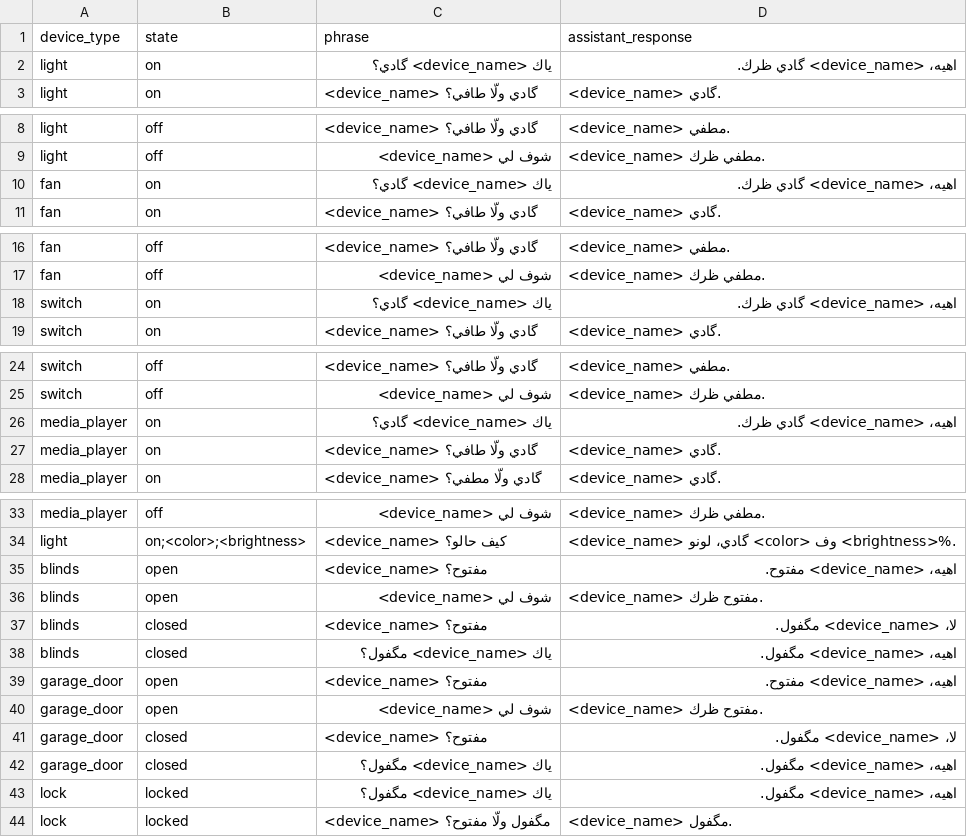
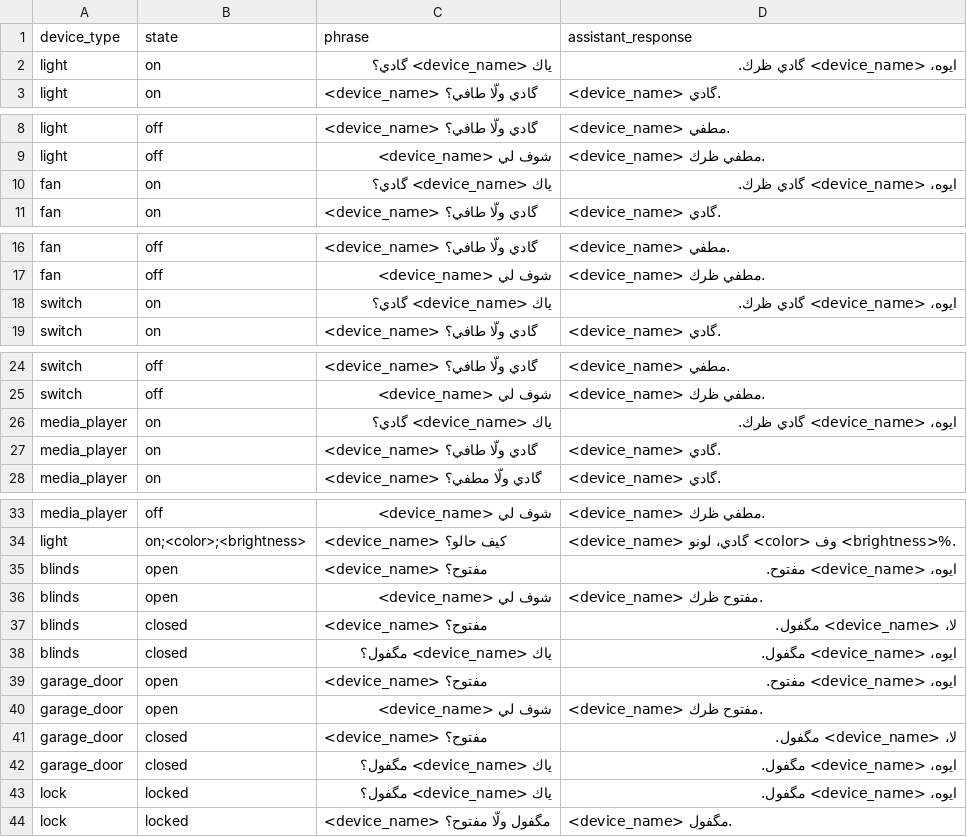
Before and after one commit to hafid753-rgb/Gg, a CSV file: integrations/home-llm/piles/hassaniya/pile_of_status_requests.csv, drawn as a sheet; only a part is shown, gaps mark what is left out.

```diff
--- a/integrations/home-llm/piles/hassaniya/pile_of_status_requests.csv
+++ b/integrations/home-llm/piles/hassaniya/pile_of_status_requests.csv
@@ -1,3 +1,3 @@
 device_type,state,phrase,assistant_response
-light,on,ياك <device_name> گادي؟,اهيه، <device_name> گادي ظرك.
+light,on,ياك <device_name> گادي؟,ايوه، <device_name> گادي ظرك.
 light,on,<device_name> گادي ولّا طافي؟,<device_name> گادي.
@@ -9,3 +9,3 @@ light,off,<device_name> گادي ولّا طافي؟,<device_name> مطفي.
 light,off,شوف لي <device_name>,<device_name> مطفي ظرك.
-fan,on,ياك <device_name> گادي؟,اهيه، <device_name> گادي ظرك.
+fan,on,ياك <device_name> گادي؟,ايوه، <device_name> گادي ظرك.
 fan,on,<device_name> گادي ولّا طافي؟,<device_name> گادي.
@@ -17,3 +17,3 @@ fan,off,<device_name> گادي ولّا طافي؟,<device_name> مطفي.
 fan,off,شوف لي <device_name>,<device_name> مطفي ظرك.
-switch,on,ياك <device_name> گادي؟,اهيه، <device_name> گادي ظرك.
+switch,on,ياك <device_name> گادي؟,ايوه، <device_name> گادي ظرك.
 switch,on,<device_name> گادي ولّا طافي؟,<device_name> گادي.
@@ -25,3 +25,3 @@ switch,off,<device_name> گادي ولّا طافي؟,<device_name> مطفي.
 switch,off,شوف لي <device_name>,<device_name> مطفي ظرك.
-media_player,on,ياك <device_name> گادي؟,اهيه، <device_name> گادي ظرك.
+media_player,on,ياك <device_name> گادي؟,ايوه، <device_name> گادي ظرك.
 media_player,on,<device_name> گادي ولّا طافي؟,<device_name> گادي.
@@ -34,11 +34,11 @@ media_player,off,شوف لي <device_name>,<device_name> مطفي ظرك.
 light,on;<color>;<brightness>,<device_name> كيف حالو؟,<device_name> گادي، لونو <color> وف <brightness>%.
-blinds,open,<device_name> مفتوح؟,اهيه، <device_name> مفتوح.
+blinds,open,<device_name> مفتوح؟,ايوه، <device_name> مفتوح.
 blinds,open,شوف لي <device_name>,<device_name> مفتوح ظرك.
 blinds,closed,<device_name> مفتوح؟,لا، <device_name> مگفول.
-blinds,closed,ياك <device_name> مگفول؟,اهيه، <device_name> مگفول.
-garage_door,open,<device_name> مفتوح؟,اهيه، <device_name> مفتوح.
+blinds,closed,ياك <device_name> مگفول؟,ايوه، <device_name> مگفول.
+garage_door,open,<device_name> مفتوح؟,ايوه، <device_name> مفتوح.
 garage_door,open,شوف لي <device_name>,<device_name> مفتوح ظرك.
 garage_door,closed,<device_name> مفتوح؟,لا، <device_name> مگفول.
-garage_door,closed,ياك <device_name> مگفول؟,اهيه، <device_name> مگفول.
-lock,locked,ياك <device_name> مگفول؟,اهيه، <device_name> مگفول.
+garage_door,closed,ياك <device_name> مگفول؟,ايوه، <device_name> مگفول.
+lock,locked,ياك <device_name> مگفول؟,ايوه، <device_name> مگفول.
 lock,locked,<device_name> مگفول ولّا مفتوح؟,<device_name> مگفول.
```
Also changed, not shown: data/generated/asr/recording_prompts.csv, integrations/home-llm/piles/hassaniya/pile_of_responses.csv, 16 other files.
